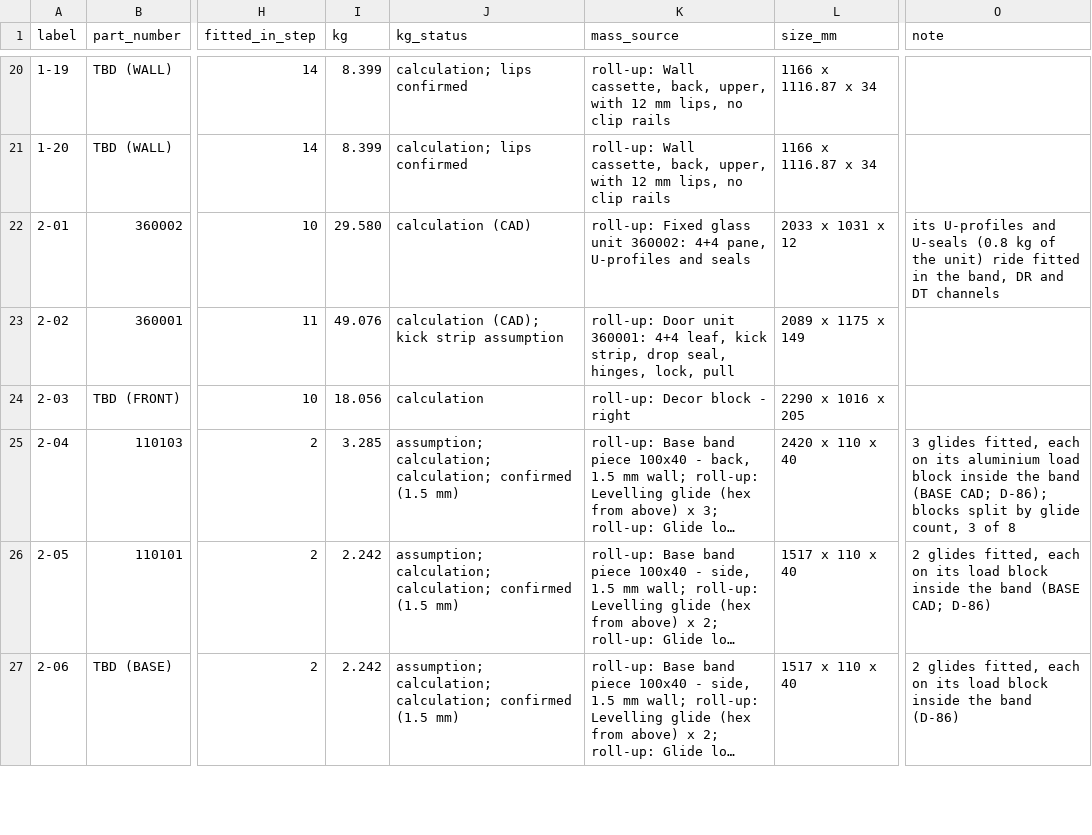
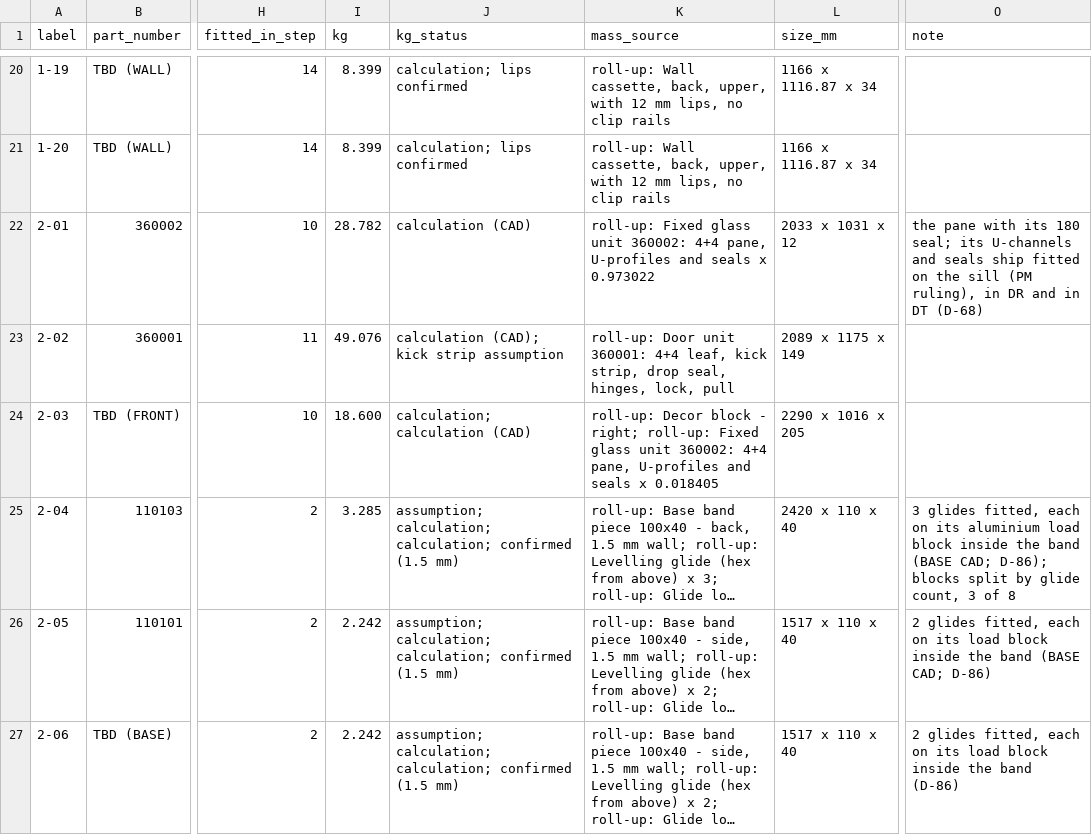
Before and after one commit to autonomous-ai/spaceship, a CSV file: v2/07-Packaging/910000_P01_PACKING-LIST_BOM.csv, drawn as a sheet; only a part is shown, gaps mark what is left out; long unchanged cells end in …; the diff covers the shown part only; the diff names each change by its address in the sheet, - before the commit and + after, or states it on an @@ line.

```diff
--- a/v2/07-Packaging/910000_P01_PACKING-LIST_BOM.csv
+++ b/v2/07-Packaging/910000_P01_PACKING-LIST_BOM.csv
-I22 (kg): 29.580
+I22 (kg): 28.782
-K22 (mass_source): …and seals
+K22 (mass_source): …and seals x 0.973022
-O22 (note): its U-profiles and U-seals (0.8 kg of the unit) ride fitted in the band, DR and DT channels
+O22 (note): the pane with its 180 seal; its U-channels and seals ship fitted on the sill (PM ruling), in DR and in DT (D-68)
-I24 (kg): 18.056
+I24 (kg): 18.600
-J24 (kg_status): calculation
+J24 (kg_status): calculation; calculation (CAD)
-K24 (mass_source): …block - right
+K24 (mass_source): …block - right; roll-up: Fixed glass unit 360002: 4+4 pane, U-profiles and seals x 0.018405
```
Also changed, not shown: 7 edited cells elsewhere in this file, 5 other files.
